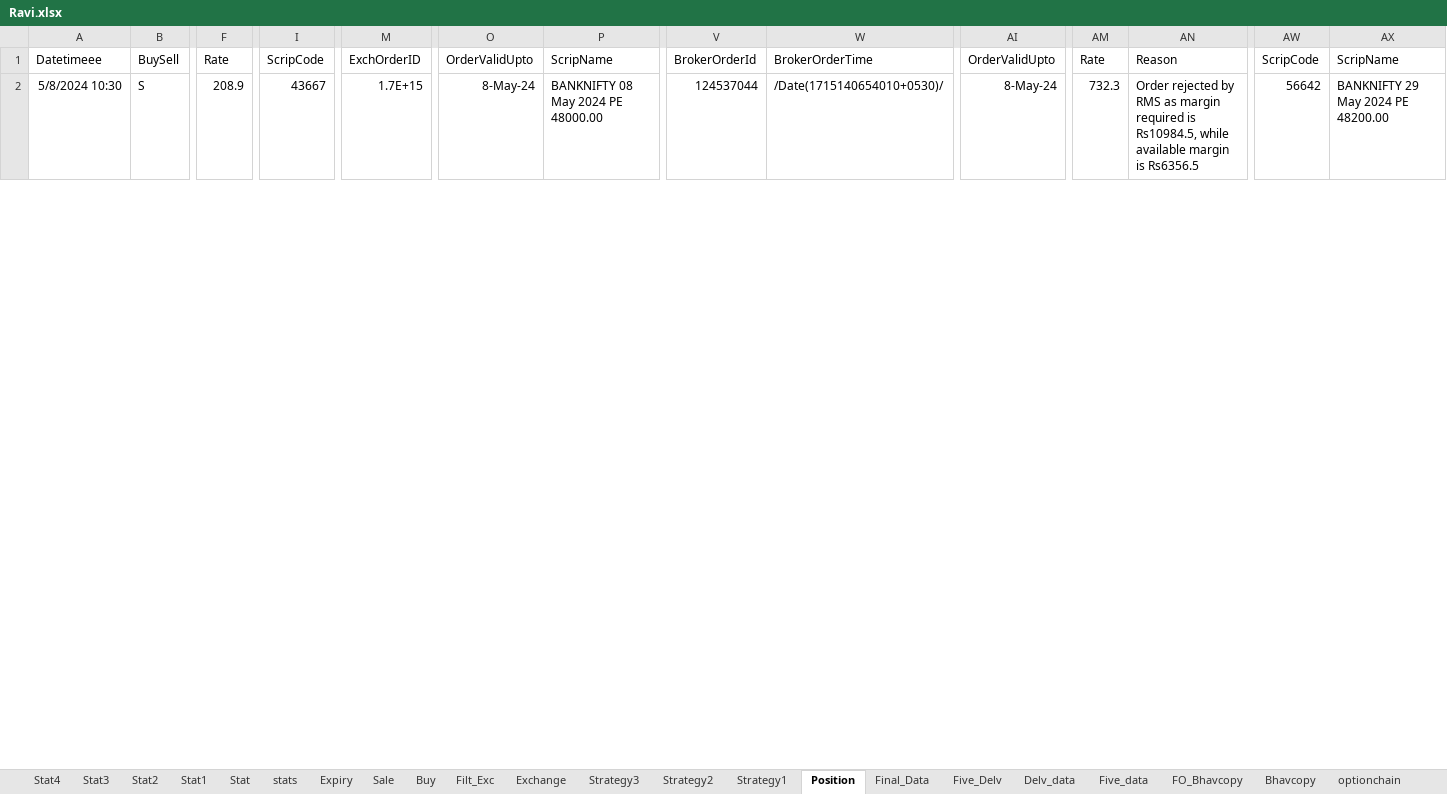
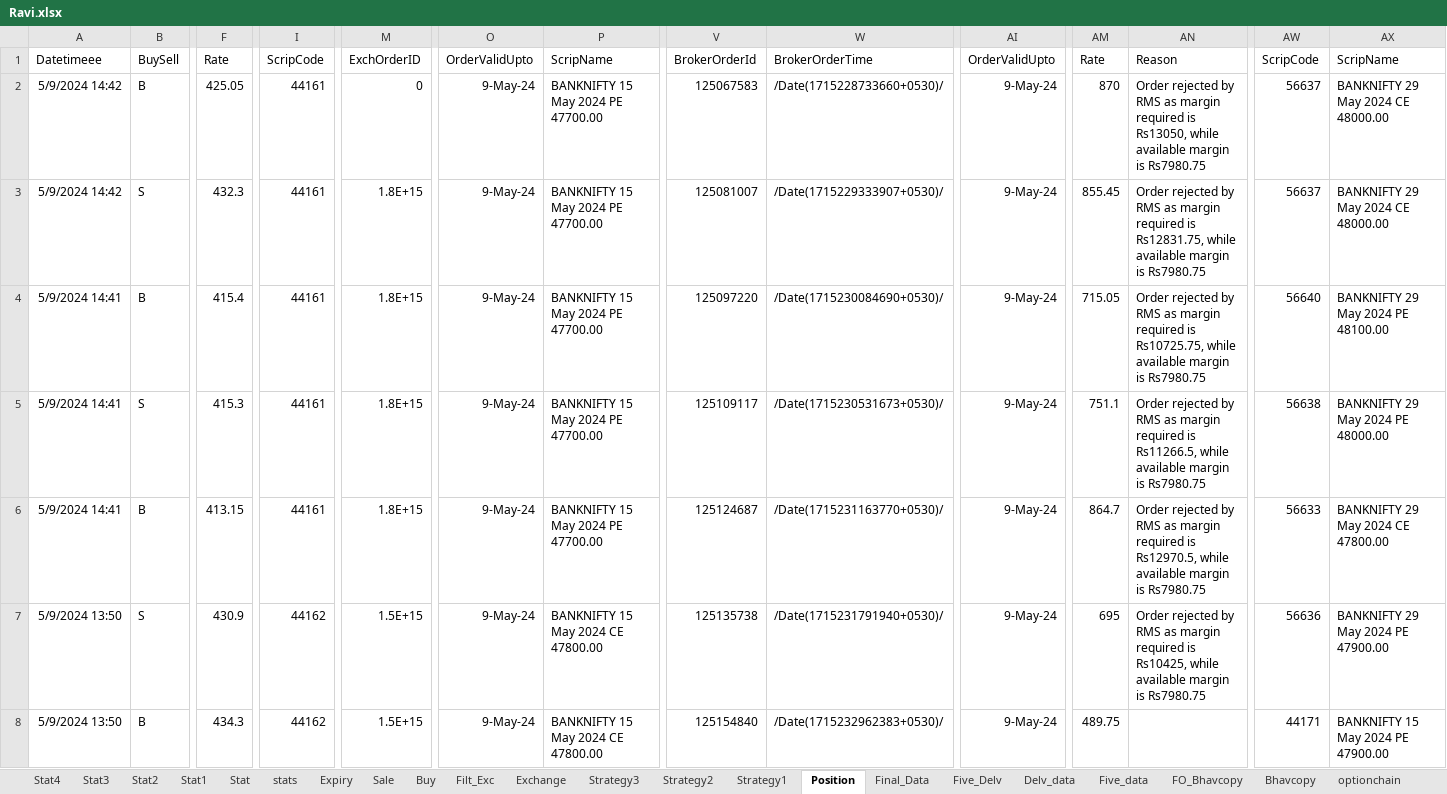
Before and after one commit to mkbairwa942/mkbairwa, an Excel workbook: Ravi.xlsx, sheet Position, drawn as a sheet; only a part is shown, gaps mark what is left out; values as stored, in another font and other column widths than the file's, no borders; addresses are those after the commit; rows hold the shown columns only; the diff covers the shown part only; the diff names each change by its address in the sheet, - before the commit and + after, or states it on an @@ line.

```diff
--- a/Ravi.xlsx (sheet Position)
+++ b/Ravi.xlsx (sheet Position)
+row 2: 5/9/2024 14:42 | B | 425.05 | 44161 | 0 | 9-May-24 | BANKNIFTY 15 May 2024 PE 47700.00 | 125067583 | /Date(1715228733660+0530)/ | 9-May-24 | 870 | Order rejected by RMS as margin required is Rs13050, while available margin is Rs7980.75 | 56637 | BANKNIFTY 29 May 2024 CE 48000.00
-A3: 5/8/2024 10:30
+A3: 5/9/2024 14:42
-F3: 208.9
+F3: 432.3
-I3: 43667
+I3: 44161
-M3: 1.7E+15
+M3: 1.8E+15
-O3: 8-May-24
+O3: 9-May-24
-P3: BANKNIFTY 08 May 2024 PE 48000.00
+P3: BANKNIFTY 15 May 2024 PE 47700.00
-V3: 124537044
+V3: 125081007
-W3: /Date(1715140654010+0530)/
+W3: /Date(1715229333907+0530)/
-AI3: 8-May-24
+AI3: 9-May-24
-AM3: 732.3
+AM3: 855.45
-AN3: …required is Rs10984.5, while available margin is Rs6356.5
+AN3: …required is Rs12831.75, while available margin is Rs7980.75
-AW3: 56642
+AW3: 56637
-AX3: BANKNIFTY 29 May 2024 PE 48200.00
+AX3: BANKNIFTY 29 May 2024 CE 48000.00
+row 4: 5/9/2024 14:41 | B | 415.4 | 44161 | 1.8E+15 | 9-May-24 | BANKNIFTY 15 May 2024 PE 47700.00 | 125097220 | /Date(1715230084690+0530)/ | 9-May-24 | 715.05 | Order rejected by RMS as margin required is Rs10725.75, while available margin is Rs7980.75 | 56640 | BANKNIFTY 29 May 2024 PE 48100.00
+row 5: 5/9/2024 14:41 | S | 415.3 | 44161 | 1.8E+15 | 9-May-24 | BANKNIFTY 15 May 2024 PE 47700.00 | 125109117 | /Date(1715230531673+0530)/ | 9-May-24 | 751.1 | Order rejected by RMS as margin required is Rs11266.5, while available margin is Rs7980.75 | 56638 | BANKNIFTY 29 May 2024 PE 48000.00
+row 6: 5/9/2024 14:41 | B | 413.15 | 44161 | 1.8E+15 | 9-May-24 | BANKNIFTY 15 May 2024 PE 47700.00 | 125124687 | /Date(1715231163770+0530)/ | 9-May-24 | 864.7 | Order rejected by RMS as margin required is Rs12970.5, while available margin is Rs7980.75 | 56633 | BANKNIFTY 29 May 2024 CE 47800.00
+row 7: 5/9/2024 13:50 | S | 430.9 | 44162 | 1.5E+15 | 9-May-24 | BANKNIFTY 15 May 2024 CE 47800.00 | 125135738 | /Date(1715231791940+0530)/ | 9-May-24 | 695 | Order rejected by RMS as margin required is Rs10425, while available margin is Rs7980.75 | 56636 | BANKNIFTY 29 May 2024 PE 47900.00
+row 8: 5/9/2024 13:50 | B | 434.3 | 44162 | 1.5E+15 | 9-May-24 | BANKNIFTY 15 May 2024 CE 47800.00 | 125154840 | /Date(1715232962383+0530)/ | 9-May-24 | 489.75 |  | 44171 | BANKNIFTY 15 May 2024 PE 47900.00
```
Also changed, not shown: 14 added rows, 9 removed rows and 46 edited cells elsewhere in this sheet, sheet Filt_Exc, sheet Exchange, sheet stats, sheet Sale, sheet Buy, 1 other file.
